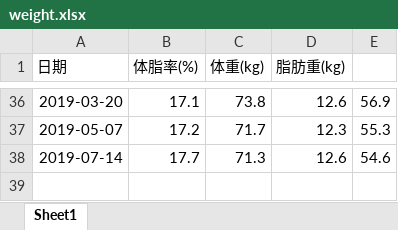
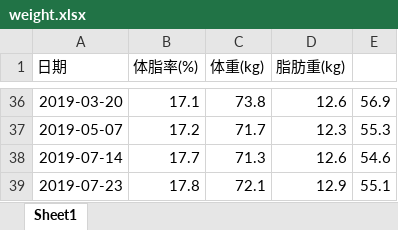
Before and after one commit to haichenfv/MyFile, an Excel workbook: weight.xlsx, sheet Sheet1, drawn as a sheet; only a part is shown, gaps mark what is left out; values as stored, in another font and other column widths than the file's, no borders; charts and pictures not drawn; the diff names each change by its address in the sheet, - before the commit and + after, or states it on an @@ line.

```diff
--- a/weight.xlsx (sheet Sheet1)
+++ b/weight.xlsx (sheet Sheet1)
+row 39: 2019-07-23 | 17.8 | 72.1 | 12.9 | 55.1
```
Also changed, not shown: charts or pictures, 1 other file.
